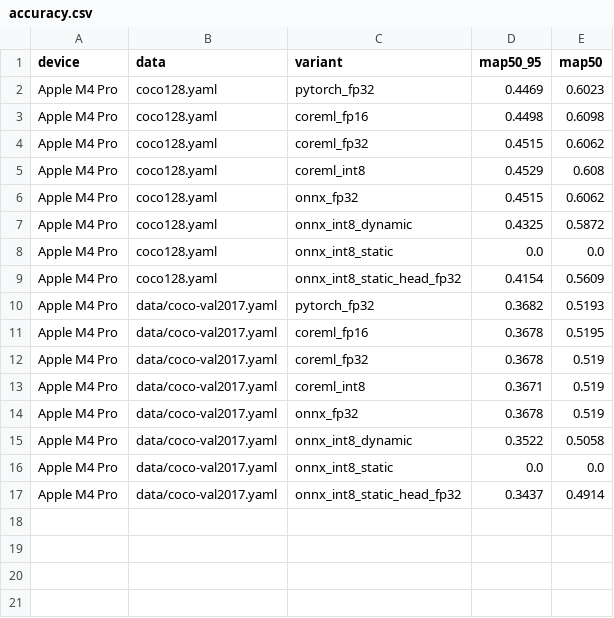
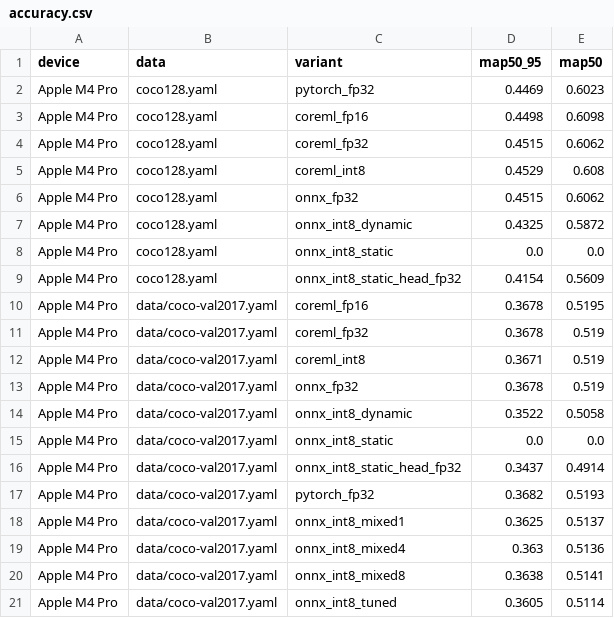
Before and after one commit to AtomicAyush/edge-ml-bench, a CSV file: results/accuracy.csv, drawn as a sheet.

Commit message:
INT8 accuracy work, iPhone app, and full results on M4 Pro and iPhone 18 Pro Max
- bench/int8_sensitivity.py: compares min/max, percentile and entropy (2048-bin)
  calibration with per-tensor and per-channel weights, ranks layers by
  leave-one-out from the full INT8 model (conv + SiLU per layer), and sweeps
  mixed precision. Percentile per-channel INT8 reaches 0.3605 mAP and one FP32
  layer 0.3625 (FP32 0.3678), on all 5,000 COCO val2017 images.
- ios/: EdgeDetect, a SwiftUI app that runs YOLOv8n live on the camera with
  per-stage timings and benchmarks every precision and compute unit; CSV export
  merged with bench/merge_ios.py.
- Latency is now 3 passes per configuration with min-max whiskers; process RSS
  dropped as a per-model memory figure; chart has one panel per device.
- README results, method and limitations rewritten from the result files.

```diff
--- a/results/accuracy.csv
+++ b/results/accuracy.csv
@@ -9,3 +9,2 @@ Apple M4 Pro,coco128.yaml,onnx_int8_static,0.0,0.0
 Apple M4 Pro,coco128.yaml,onnx_int8_static_head_fp32,0.4154,0.5609
-Apple M4 Pro,data/coco-val2017.yaml,pytorch_fp32,0.3682,0.5193
 Apple M4 Pro,data/coco-val2017.yaml,coreml_fp16,0.3678,0.5195
@@ -17 +16,6 @@ Apple M4 Pro,data/coco-val2017.yaml,onnx_int8_static,0.0,0.0
 Apple M4 Pro,data/coco-val2017.yaml,onnx_int8_static_head_fp32,0.3437,0.4914
+Apple M4 Pro,data/coco-val2017.yaml,pytorch_fp32,0.3682,0.5193
+Apple M4 Pro,data/coco-val2017.yaml,onnx_int8_mixed1,0.3625,0.5137
+Apple M4 Pro,data/coco-val2017.yaml,onnx_int8_mixed4,0.363,0.5136
+Apple M4 Pro,data/coco-val2017.yaml,onnx_int8_mixed8,0.3638,0.5141
+Apple M4 Pro,data/coco-val2017.yaml,onnx_int8_tuned,0.3605,0.5114
```
Also changed, not shown: results/latency.csv, 27 other files.
